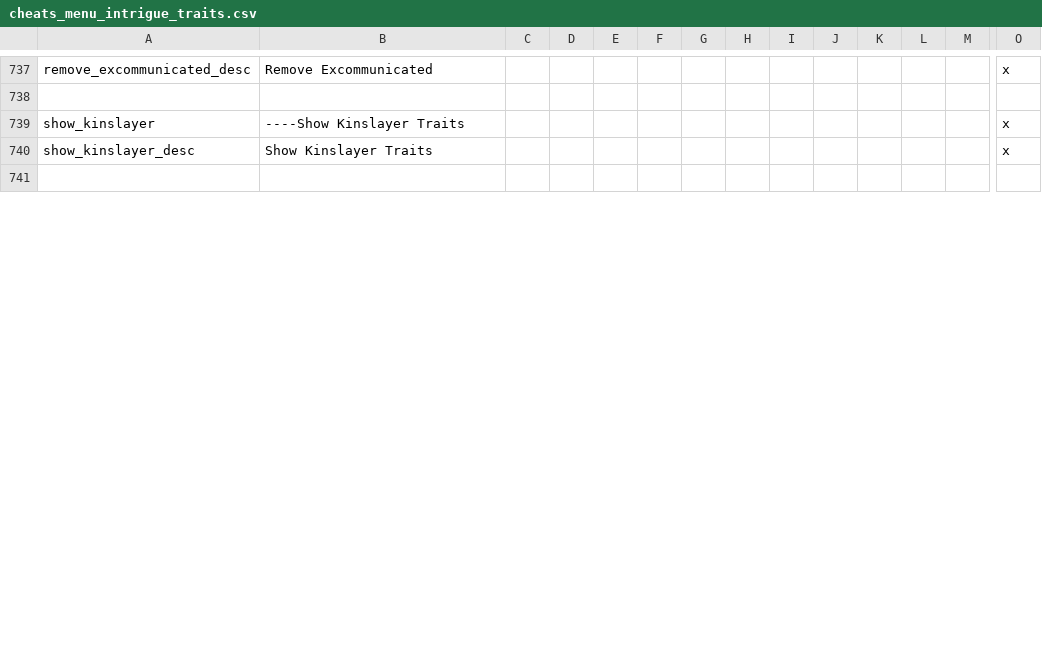
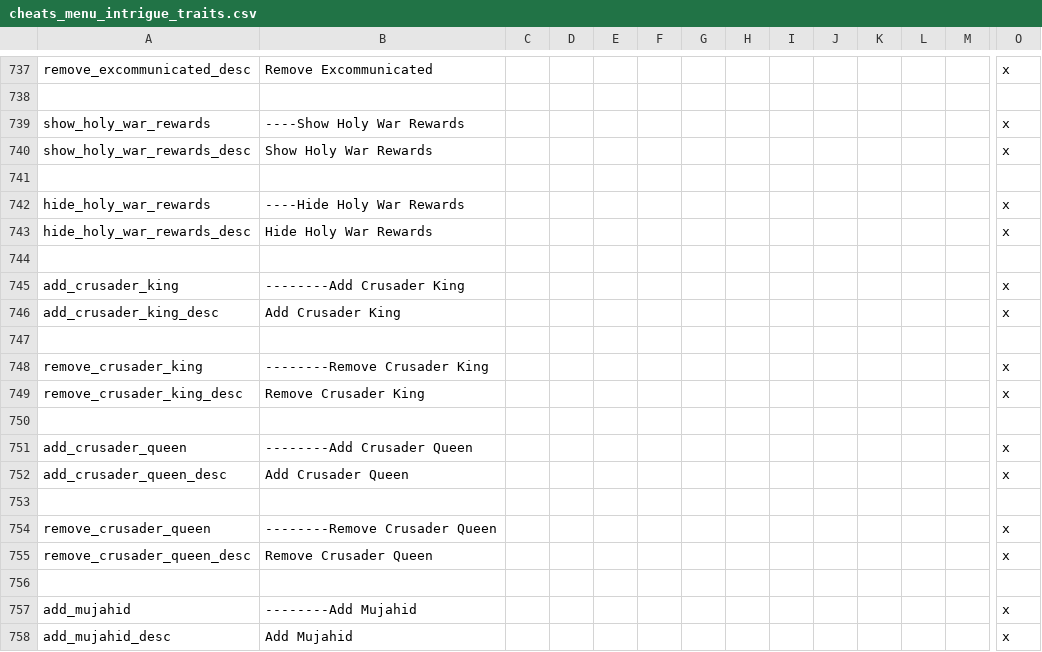
Before and after one commit to imposterzed/SketchyCheatMenuExtended, a CSV file: SketchyCheatMenuPlus/localisation/cheats_menu_intrigue_traits.csv, drawn as a sheet; only a part is shown, gaps mark what is left out; the shorter side is filled out with more unchanged rows; rows hold the shown columns only; the diff covers the shown part only; the diff names each change by its address in the sheet, - before the commit and + after, or states it on an @@ line.

Commit message:
v0.6.0 - Holy War Rewards category (16 GHW veteran trait pairs)
New Holy War Rewards menu section, 16 add/remove pairs covering every
religion's GHW veteran trait (crusader moves here from Misc). Religion
gates on add mirror vanilla's add_kinslayer_trait_effect cascade; remove
ungated. 5 new trait compat helpers for renamed GHW traits, plus 2
religion compat triggers (aztec→aztec_pagan, bon→bon_pagan).

```diff
--- a/SketchyCheatMenuPlus/localisation/cheats_menu_intrigue_traits.csv
+++ b/SketchyCheatMenuPlus/localisation/cheats_menu_intrigue_traits.csv
+row 739: show_holy_war_rewards | ----Show Holy War Rewards |  |  |  |  |  |  |  |  |  |  |  | x
+row 740: show_holy_war_rewards_desc | Show Holy War Rewards |  |  |  |  |  |  |  |  |  |  |  | x
+row 741: (empty)
+row 742: hide_holy_war_rewards | ----Hide Holy War Rewards |  |  |  |  |  |  |  |  |  |  |  | x
+row 743: hide_holy_war_rewards_desc | Hide Holy War Rewards |  |  |  |  |  |  |  |  |  |  |  | x
+row 744: (empty)
+row 745: add_crusader_king | --------Add Crusader King |  |  |  |  |  |  |  |  |  |  |  | x
+row 746: add_crusader_king_desc | Add Crusader King |  |  |  |  |  |  |  |  |  |  |  | x
+row 747: (empty)
+row 748: remove_crusader_king | --------Remove Crusader King |  |  |  |  |  |  |  |  |  |  |  | x
+row 749: remove_crusader_king_desc | Remove Crusader King |  |  |  |  |  |  |  |  |  |  |  | x
+row 750: (empty)
+row 751: add_crusader_queen | --------Add Crusader Queen |  |  |  |  |  |  |  |  |  |  |  | x
+row 752: add_crusader_queen_desc | Add Crusader Queen |  |  |  |  |  |  |  |  |  |  |  | x
+row 753: (empty)
+row 754: remove_crusader_queen | --------Remove Crusader Queen |  |  |  |  |  |  |  |  |  |  |  | x
+row 755: remove_crusader_queen_desc | Remove Crusader Queen |  |  |  |  |  |  |  |  |  |  |  | x
+row 756: (empty)
+row 757: add_mujahid | --------Add Mujahid |  |  |  |  |  |  |  |  |  |  |  | x
+row 758: add_mujahid_desc | Add Mujahid |  |  |  |  |  |  |  |  |  |  |  | x
```
Also changed, not shown: 76 added rows elsewhere in this file, 6 other files.
